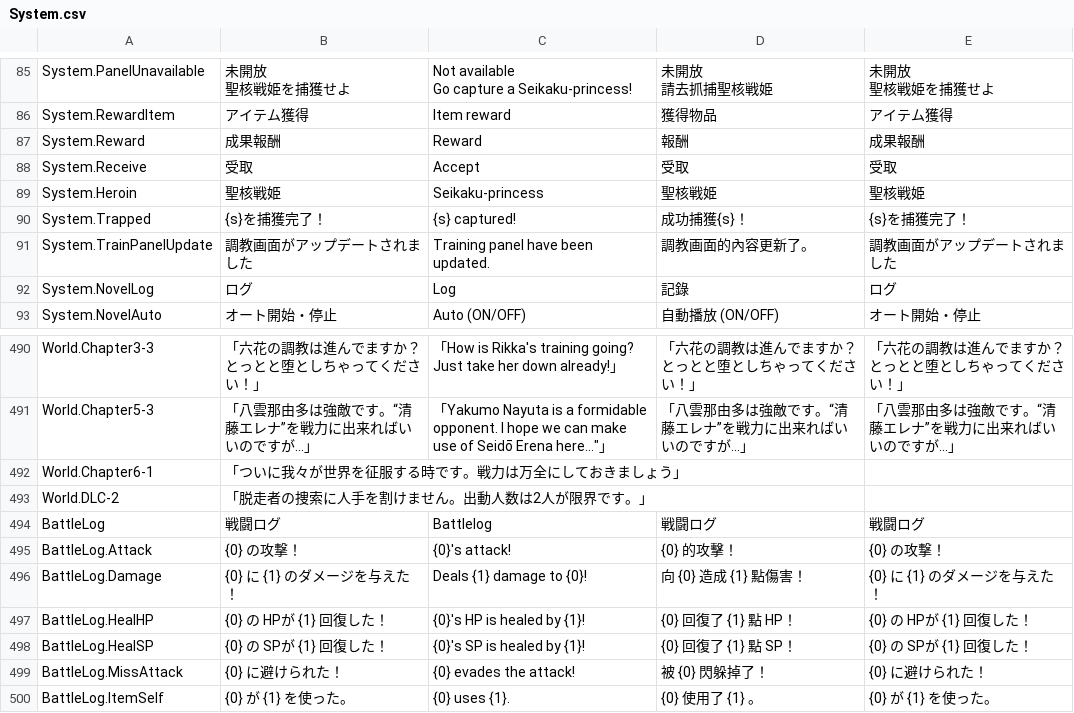
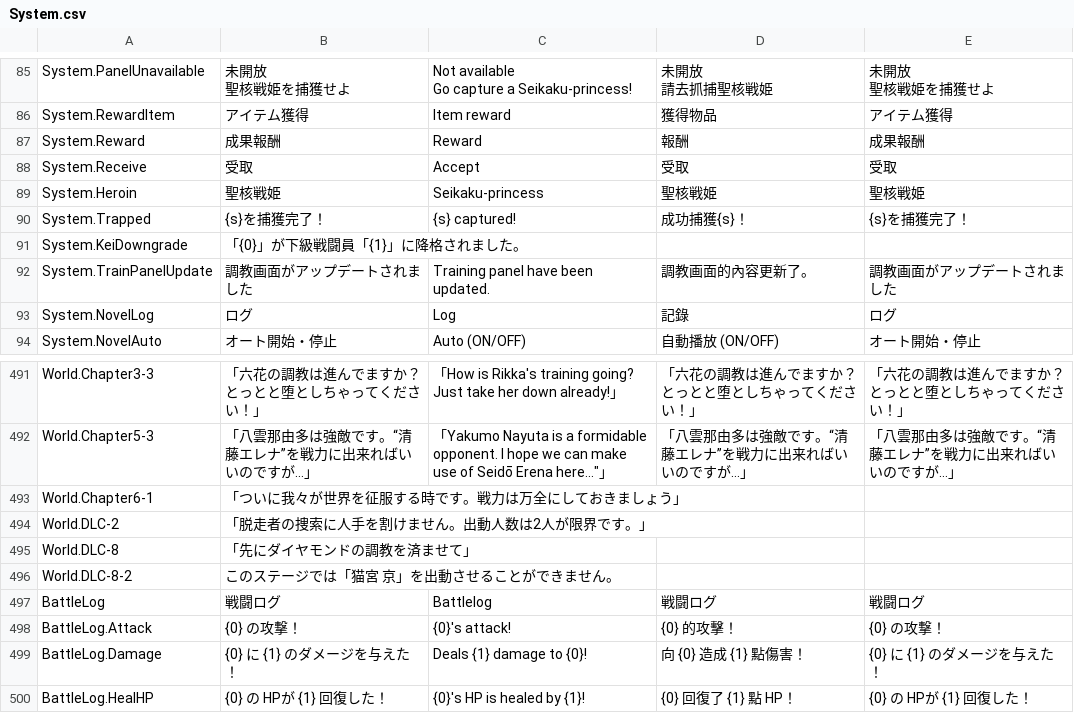
Before and after one commit to maryphun/magicheroines, a CSV file: Assets/Resources/LocalizationSheet/System.csv, drawn as a sheet; only a part is shown, gaps mark what is left out; the shorter side is filled out with more unchanged rows.

```diff
--- a/Assets/Resources/LocalizationSheet/System.csv
+++ b/Assets/Resources/LocalizationSheet/System.csv
@@ -94,2 +94,3 @@ System.Heroin,聖核戦姫,Seikaku-princess,聖核戦姫,聖核戦姫
 System.Trapped,{s}を捕獲完了！,{s} captured!,成功捕獲{s}！,{s}を捕獲完了！
+System.KeiDowngrade,「{0}」が下級戦闘員「{1}」に降格されました。,,,
 System.TrainPanelUpdate,調教画面がアップデートされました,Training panel have been updated.,調教画面的內容更新了。,調教画面がアップデートされました
@@ -600,2 +601,4 @@ World.Chapter6-1,「ついに我々が世界を征服する時です。戦力は
 World.DLC-2,「脱走者の捜索に人手を割けません。出動人数は2人が限界です。」,,,
+World.DLC-8,「先にダイヤモンドの調教を済ませて」,,,
+World.DLC-8-2,このステージでは「猫宮 京」を出動させることができません。,,,
 BattleLog,戦闘ログ,Battlelog,戦闘ログ,戦闘ログ
```
Also changed, not shown: 25 other files.
